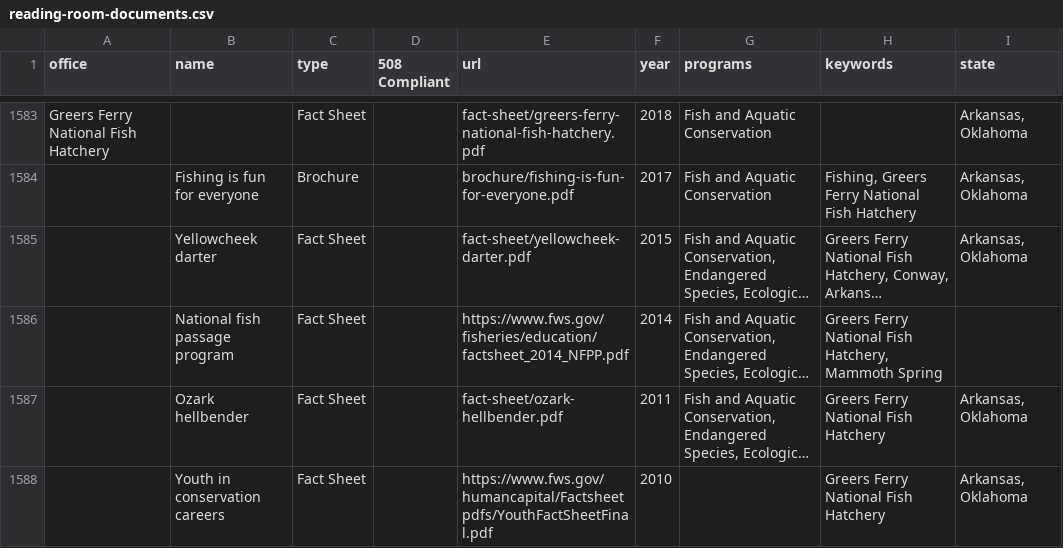
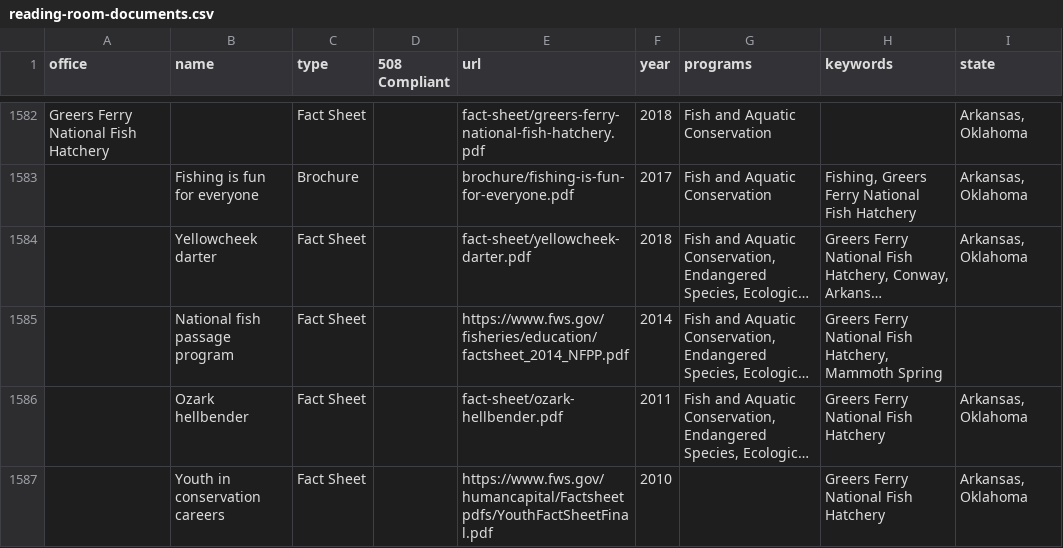
Before and after one commit to ktaylor63/southeast, a CSV file: src/data/reading-room-documents.csv, drawn as a sheet; only a part is shown, gaps mark what is left out; long unchanged cells end in …; addresses are those after the commit; the diff covers the shown part only; the diff names each change by its address in the sheet, - before the commit and + after, or states it on an @@ line.

```diff
--- a/src/data/reading-room-documents.csv
+++ b/src/data/reading-room-documents.csv
-F1584 (year): 2015
+F1584 (year): 2018
```
Also changed, not shown: 15 added rows, 1 removed row and 2 edited cells elsewhere in this file, 14 other files.
